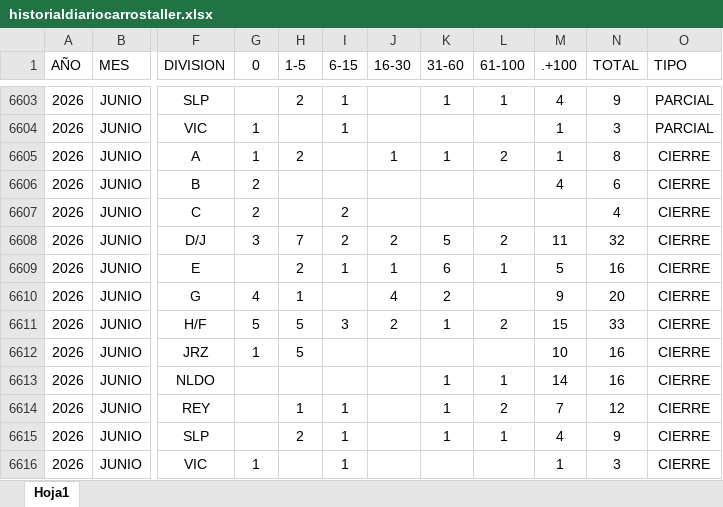
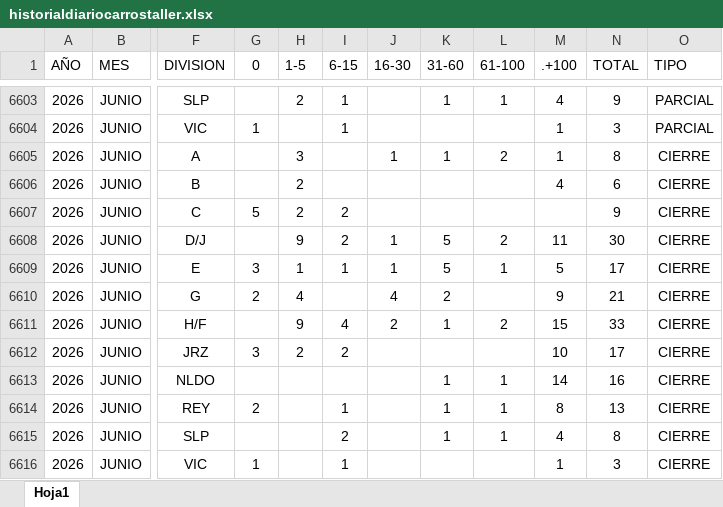
Before and after one commit to EDSALAS15/CARROSTALLERDIARIOYPROMEDIO, an Excel workbook: historialdiariocarrostaller.xlsx, sheet Hoja1, drawn as a sheet; only a part is shown, gaps mark what is left out; values as stored, in another font and other column widths than the file's, no borders; table styles not drawn; the diff names each change by its address in the sheet, - before the commit and + after, or states it on an @@ line.

Commit message:
Add files via upload

```diff
--- a/historialdiariocarrostaller.xlsx (sheet Hoja1)
+++ b/historialdiariocarrostaller.xlsx (sheet Hoja1)
-G6605 (0): 1
+G6605 (0): (empty)
-H6605 (1-5): 2
+H6605 (1-5): 3
-G6606 (0): 2
+G6606 (0): (empty)
-H6606:H6607 (1-5): (empty)
+H6606:H6607 (1-5): 2
-G6607 (0): 2
+G6607 (0): 5
-N6607 (TOTAL): 4
+N6607 (TOTAL): 9
-G6608 (0): 3
+G6608 (0): (empty)
-H6608 (1-5): 7
+H6608 (1-5): 9
-J6608 (16-30): 2
+J6608 (16-30): 1
-N6608 (TOTAL): 32
+N6608 (TOTAL): 30
-G6609 (0): (empty)
+G6609 (0): 3
-H6609 (1-5): 2
+H6609 (1-5): 1
-K6609 (31-60): 6
+K6609 (31-60): 5
-N6609 (TOTAL): 16
+N6609 (TOTAL): 17
-G6610 (0): 4
+G6610 (0): 2
-H6610 (1-5): 1
+H6610 (1-5): 4
-N6610 (TOTAL): 20
+N6610 (TOTAL): 21
-G6611 (0): 5
+G6611 (0): (empty)
-H6611 (1-5): 5
+H6611 (1-5): 9
-I6611 (6-15): 3
+I6611 (6-15): 4
-G6612 (0): 1
+G6612 (0): 3
-H6612 (1-5): 5
+H6612 (1-5): 2
-I6612 (6-15): (empty)
+I6612 (6-15): 2
-N6612 (TOTAL): 16
+N6612 (TOTAL): 17
-G6614 (0): (empty)
+G6614 (0): 2
-H6614 (1-5): 1
+H6614 (1-5): (empty)
-L6614 (61-100): 2
+L6614 (61-100): 1
-M6614 (.+100): 7
+M6614 (.+100): 8
-N6614 (TOTAL): 12
+N6614 (TOTAL): 13
-H6615 (1-5): 2
+H6615 (1-5): (empty)
-I6615 (6-15): 1
+I6615 (6-15): 2
-N6615 (TOTAL): 9
+N6615 (TOTAL): 8
```
